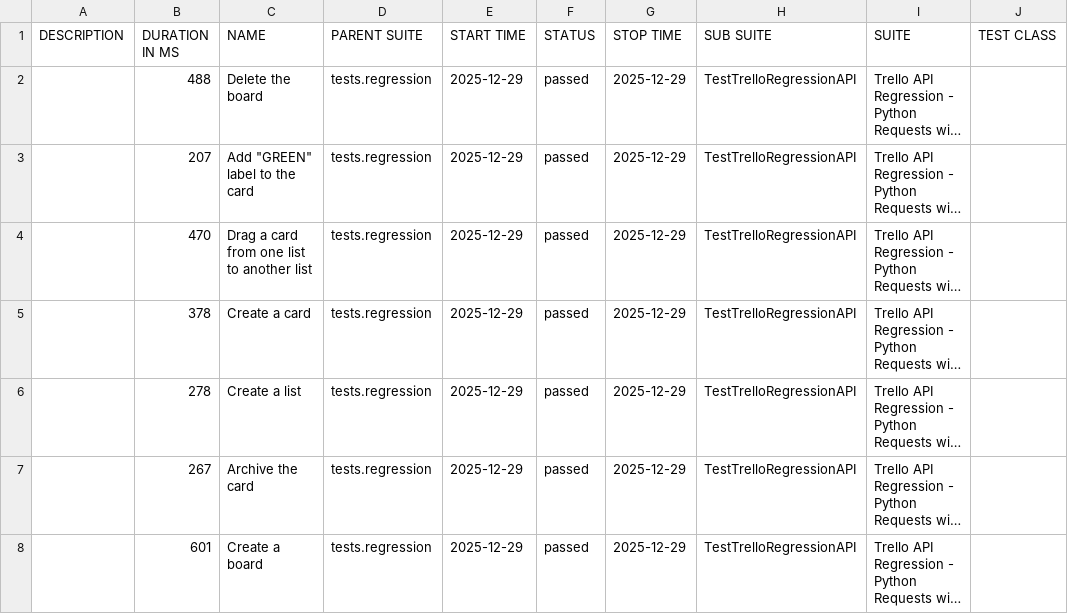
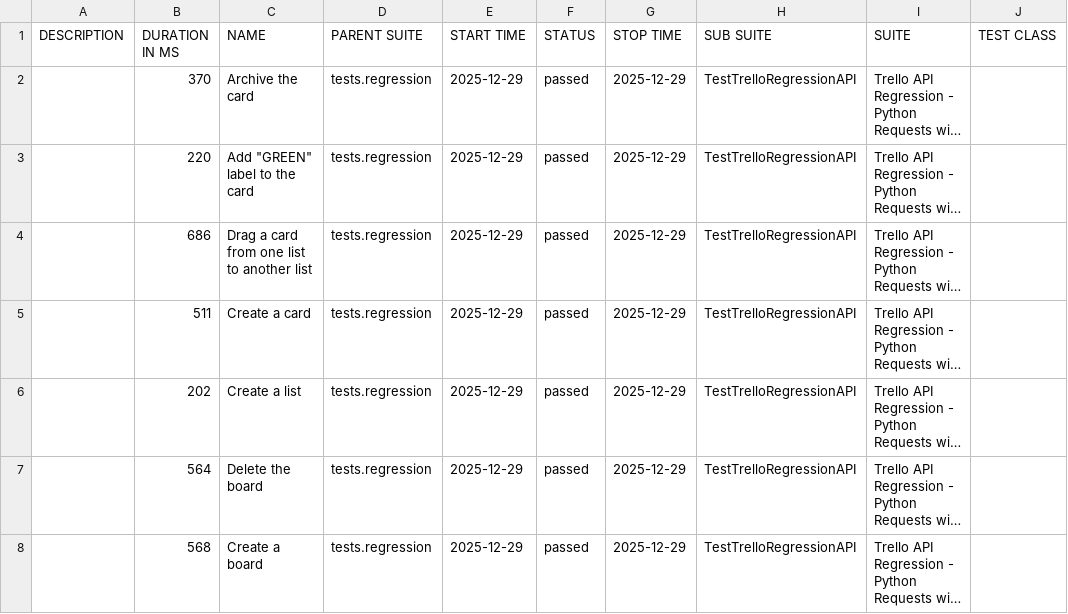
Before and after one commit to vkqapro/pythonRequestsAPI, a CSV file: data/suites.csv, drawn as a sheet; only a part is shown; long unchanged cells end in …; the diff names each change by its address in the sheet, - before the commit and + after, or states it on an @@ line.

```diff
--- a/data/suites.csv
+++ b/data/suites.csv
-B2 (DURATION IN MS): 488
+B2 (DURATION IN MS): 370
-C2 (NAME): Delete the board
+C2 (NAME): Archive the card
-B3 (DURATION IN MS): 207
+B3 (DURATION IN MS): 220
-B4 (DURATION IN MS): 470
+B4 (DURATION IN MS): 686
-B5 (DURATION IN MS): 378
+B5 (DURATION IN MS): 511
-B6 (DURATION IN MS): 278
+B6 (DURATION IN MS): 202
-B7 (DURATION IN MS): 267
+B7 (DURATION IN MS): 564
-C7 (NAME): Archive the card
+C7 (NAME): Delete the board
-B8 (DURATION IN MS): 601
+B8 (DURATION IN MS): 568
```
Also changed, not shown: 28 other files.
